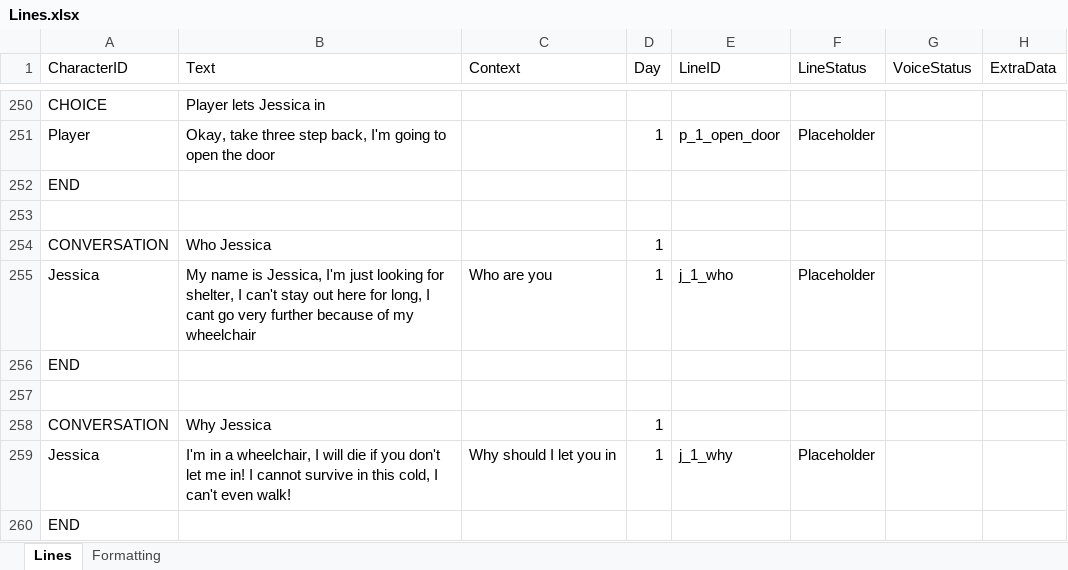
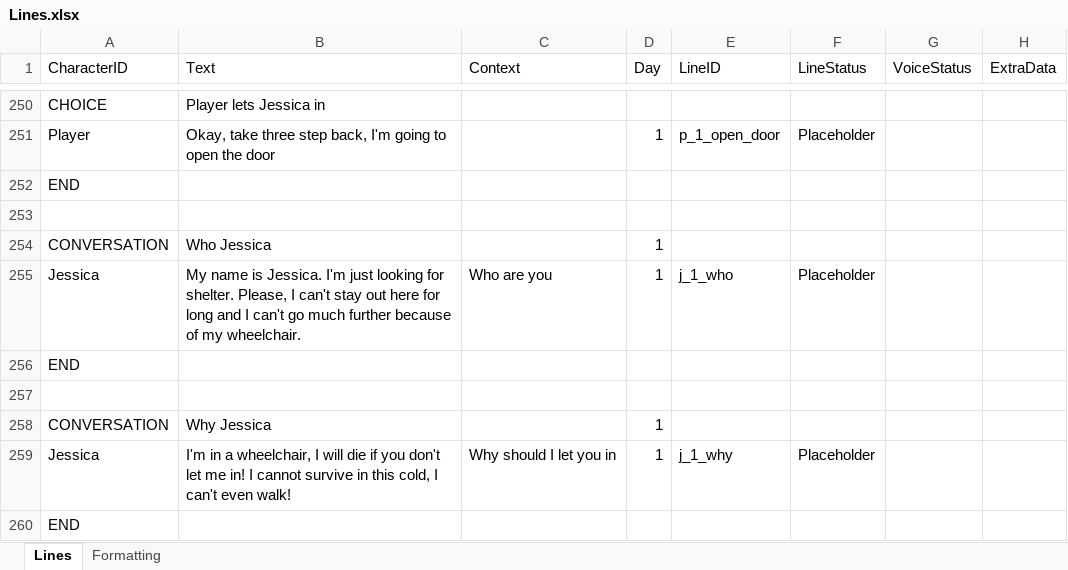
Before and after one commit to Tobogganeer/BeyondTheDoor, an Excel workbook: Lines.xlsx, sheet Lines, drawn as a sheet; only a part is shown, gaps mark what is left out; values as stored, in another font and other column widths than the file's, no borders; conditional formats not drawn; the diff covers the shown part only; the diff names each change by its address in the sheet, - before the commit and + after, or states it on an @@ line.

```diff
--- a/Lines.xlsx (sheet Lines)
+++ b/Lines.xlsx (sheet Lines)
-B255 (Text): …name is Jessica, I'm just looking for shelter, I can't stay out here for long, I cant go very further because of my wheelchair
+B255 (Text): …name is Jessica. I'm just looking for shelter. Please, I can't stay out here for long and I can't go much further because of my wheelchair.
```
Also changed, not shown: 1 added row, 1 removed row and 20 edited cells elsewhere in this sheet.
